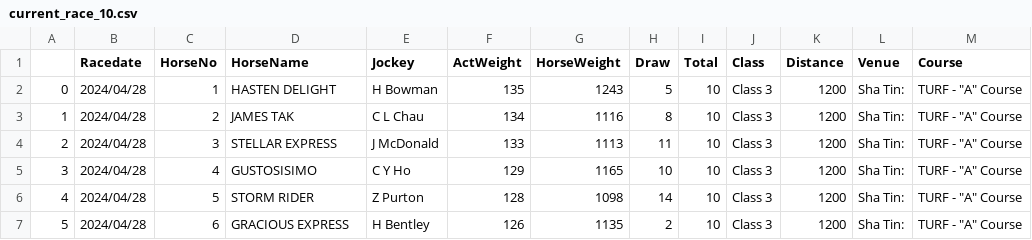
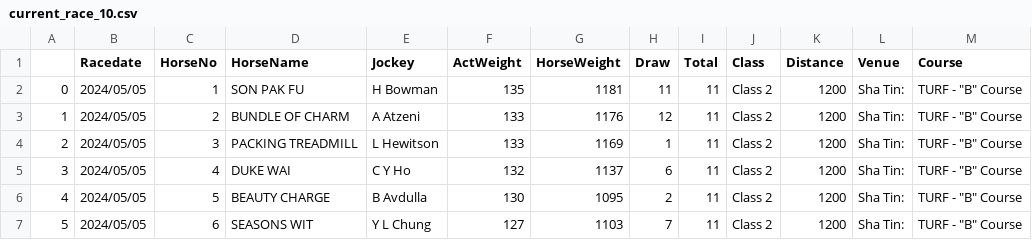
Before and after one commit to monkeynyp/horsegame, a CSV file: racecard/data/current_race_10.csv, drawn as a sheet; only a part is shown; the diff covers the shown part only; the diff names each change by its address in the sheet, - before the commit and + after, or states it on an @@ line.

```diff
--- a/racecard/data/current_race_10.csv
+++ b/racecard/data/current_race_10.csv
-B2:B7 (Racedate): 2024/04/28
+B2:B7 (Racedate): 2024/05/05
-D2 (HorseName): HASTEN DELIGHT
+D2 (HorseName): SON PAK FU
-G2 (HorseWeight): 1243
+G2 (HorseWeight): 1181
-H2 (Draw): 5
+H2 (Draw): 11
-I2:I7 (Total): 10
+I2:I7 (Total): 11
-J2:J7 (Class): Class 3
+J2:J7 (Class): Class 2
-M2:M7 (Course): TURF - "A" Course
+M2:M7 (Course): TURF - "B" Course
-D3 (HorseName): JAMES TAK
+D3 (HorseName): BUNDLE OF CHARM
-E3 (Jockey): C L Chau
+E3 (Jockey): A Atzeni
-F3 (ActWeight): 134
+F3 (ActWeight): 133
-G3 (HorseWeight): 1116
+G3 (HorseWeight): 1176
-H3 (Draw): 8
+H3 (Draw): 12
-D4 (HorseName): STELLAR EXPRESS
+D4 (HorseName): PACKING TREADMILL
-E4 (Jockey): J McDonald
+E4 (Jockey): L Hewitson
-G4 (HorseWeight): 1113
+G4 (HorseWeight): 1169
-H4 (Draw): 11
+H4 (Draw): 1
-D5 (HorseName): GUSTOSISIMO
+D5 (HorseName): DUKE WAI
-F5 (ActWeight): 129
+F5 (ActWeight): 132
-G5 (HorseWeight): 1165
+G5 (HorseWeight): 1137
-H5 (Draw): 10
+H5 (Draw): 6
-D6 (HorseName): STORM RIDER
+D6 (HorseName): BEAUTY CHARGE
-E6 (Jockey): Z Purton
+E6 (Jockey): B Avdulla
-F6 (ActWeight): 128
+F6 (ActWeight): 130
-G6 (HorseWeight): 1098
+G6 (HorseWeight): 1095
-H6 (Draw): 14
+H6 (Draw): 2
-D7 (HorseName): GRACIOUS EXPRESS
+D7 (HorseName): SEASONS WIT
-E7 (Jockey): H Bentley
+E7 (Jockey): Y L Chung
-F7 (ActWeight): 126
+F7 (ActWeight): 127
-G7 (HorseWeight): 1135
+G7 (HorseWeight): 1103
-H7 (Draw): 2
+H7 (Draw): 7
```
Also changed, not shown: 2 removed rows and 53 edited cells elsewhere in this file, racecard/data/current_race_11.csv, racecard/data/current_race_5.csv, 56 other files.
